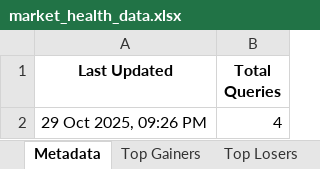
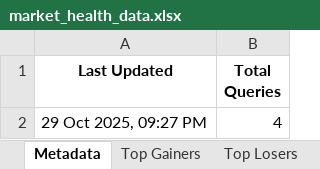
Before and after one commit to twyvernss/market-health-data, an Excel workbook: market_health_data.xlsx, sheet Metadata, drawn as a sheet; values as stored, in another font and other column widths than the file's, no borders; the diff names each change by its address in the sheet, - before the commit and + after, or states it on an @@ line.

Commit message:
Update data: 2025-10-29 21:27

```diff
--- a/market_health_data.xlsx (sheet Metadata)
+++ b/market_health_data.xlsx (sheet Metadata)
-A2 (Last Updated): 29 Oct 2025, 09:26 PM
+A2 (Last Updated): 29 Oct 2025, 09:27 PM
```
